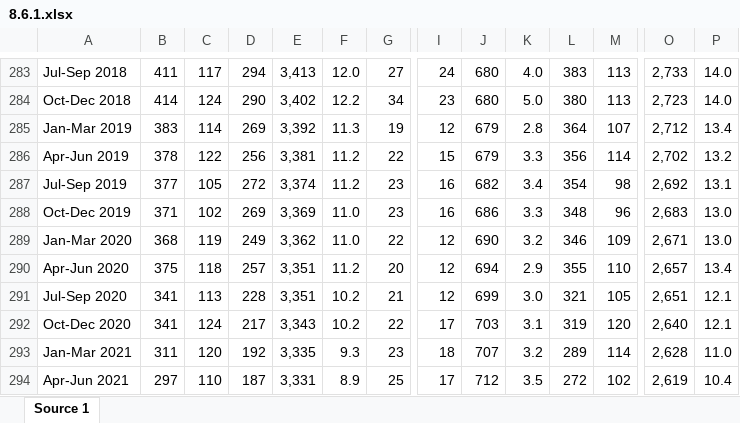
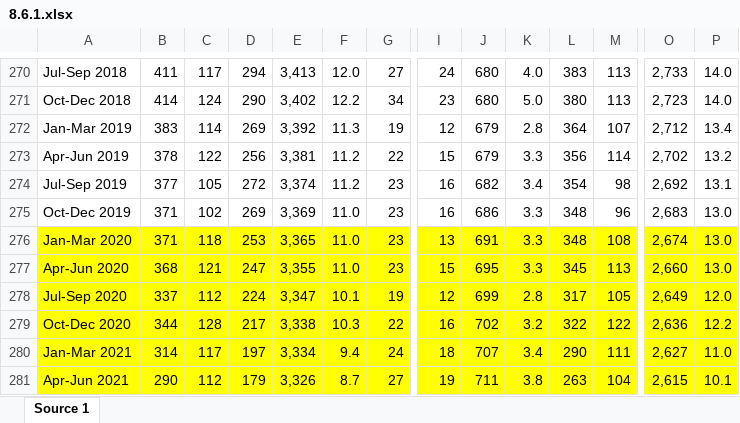
Before and after one commit to ONSdigital/sdg_data_updates, an Excel workbook: 8-6-1/Example_Input/8.6.1.xlsx, sheet Source 1, drawn as a sheet; only a part is shown, gaps mark what is left out; values as stored, in another font and other column widths than the file's, no borders; removed rows and columns are numbered as before the commit, all else as after; rows hold the shown columns only; the diff covers the shown part only; the diff names each change by its address in the sheet, - before the commit and + after, or states it on an @@ line.

```diff
--- a/8-6-1/Example_Input/8.6.1.xlsx (sheet Source 1)
+++ b/8-6-1/Example_Input/8.6.1.xlsx (sheet Source 1)
-row 289: Jan-Mar 2020 | 368 | 119 | 249 | 3,362 | 11.0 | 22 | 12 | 690 | 3.2 | 346 | 109 | 2,671 | 13.0
-row 290: Apr-Jun 2020 | 375 | 118 | 257 | 3,351 | 11.2 | 20 | 12 | 694 | 2.9 | 355 | 110 | 2,657 | 13.4
+row 276: Jan-Mar 2020 | 371 | 118 | 253 | 3,365 | 11.0 | 23 | 13 | 691 | 3.3 | 348 | 108 | 2,674 | 13.0
+row 277: Apr-Jun 2020 | 368 | 121 | 247 | 3,355 | 11.0 | 23 | 15 | 695 | 3.3 | 345 | 113 | 2,660 | 13.0
-A278:P279 fill: none
+A278:P279 fill: #FFFF00
-B278: 341
+B278: 337
-C278: 113
+C278: 112
-D278: 228
+D278: 224
-E278: 3,351
+E278: 3,347
-F278: 10.2
+F278: 10.1
-G278: 21
+G278: 19
-K278: 3.0
+K278: 2.8
-L278: 321
+L278: 317
-O278: 2,651
+O278: 2,649
-P278: 12.1
+P278: 12.0
-B279: 341
+B279: 344
-C279: 124
+C279: 128
-E279: 3,343
+E279: 3,338
-F279: 10.2
+F279: 10.3
-I279: 17
+I279: 16
-J279: 703
+J279: 702
-K279: 3.1
+K279: 3.2
-L279: 319
+L279: 322
-M279: 120
+M279: 122
-O279: 2,640
+O279: 2,636
-P279: 12.1
+P279: 12.2
-row 293: Jan-Mar 2021 | 311 | 120 | 192 | 3,335 | 9.3 | 23 | 18 | 707 | 3.2 | 289 | 114 | 2,628 | 11.0
-row 294: Apr-Jun 2021 | 297 | 110 | 187 | 3,331 | 8.9 | 25 | 17 | 712 | 3.5 | 272 | 102 | 2,619 | 10.4
+row 280: Jan-Mar 2021 | 314 | 117 | 197 | 3,334 | 9.4 | 24 | 18 | 707 | 3.4 | 290 | 111 | 2,627 | 11.0
+row 281: Apr-Jun 2021 | 290 | 112 | 179 | 3,326 | 8.7 | 27 | 19 | 711 | 3.8 | 263 | 104 | 2,615 | 10.1
```
Also changed, not shown: 16 added rows, 43 removed rows, 277 edited cells and cell formats elsewhere in this sheet, 11 other files.
